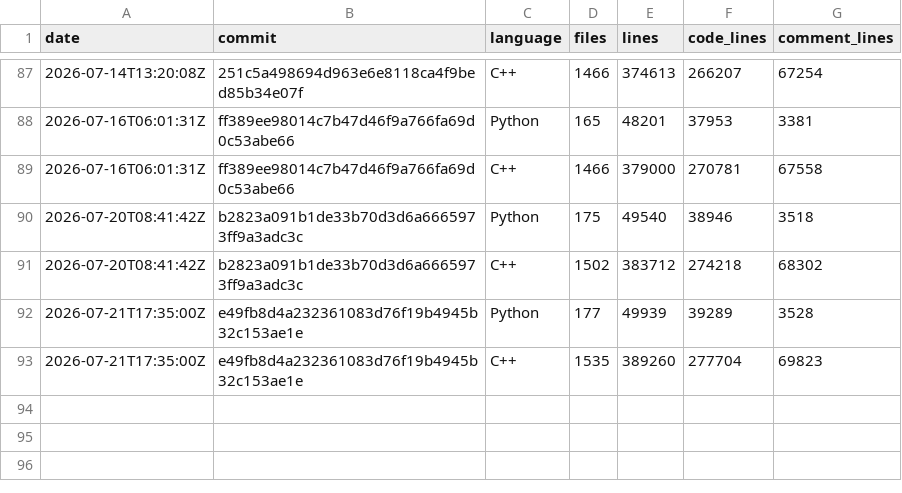
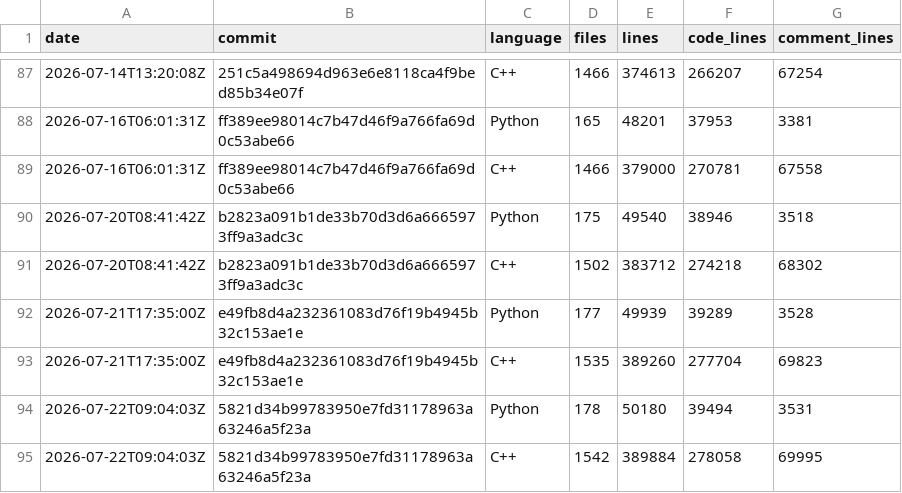
Before and after one commit to xadupre/xadupre.github.io, a CSV file: cache_data/onnx-light/loc.csv, drawn as a sheet; only a part is shown, gaps mark what is left out; the diff names each change by its address in the sheet, - before the commit and + after, or states it on an @@ line.

```diff
--- a/cache_data/onnx-light/loc.csv
+++ b/cache_data/onnx-light/loc.csv
+row 94: 2026-07-22T09:04:03Z | 5821d34b99783950e7fd31178963a63246a5f23a | Python | 178 | 50180 | 39494 | 3531
+row 95: 2026-07-22T09:04:03Z | 5821d34b99783950e7fd31178963a63246a5f23a | C++ | 1542 | 389884 | 278058 | 69995
```
Also changed, not shown: cache_data/onnx-light/so_sizes.csv, cache_data/onnx-light/wheel_sizes.csv, 2 other files.
